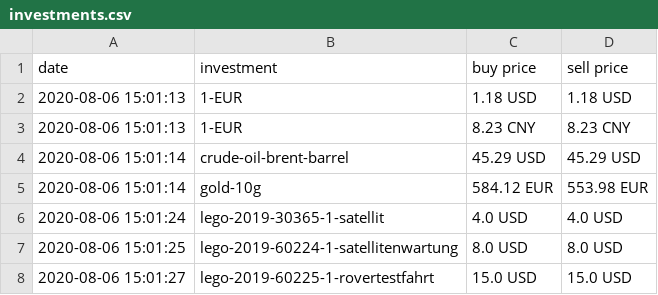
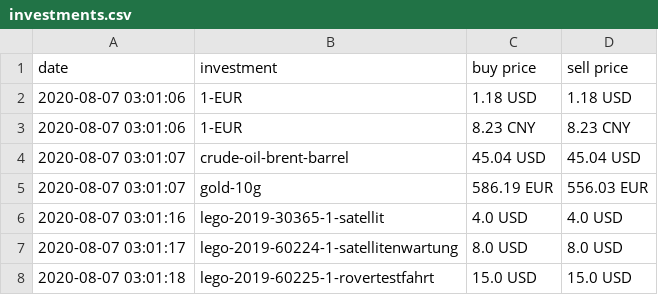
Before and after one commit to ooz/zeitgeist, a CSV file: investments.csv, drawn as a sheet.

```diff
--- a/investments.csv
+++ b/investments.csv
@@ -1,8 +1,8 @@
 date, investment, buy price, sell price
-2020-08-06 15:01:13, 1-EUR, 1.18 USD, 1.18 USD
-2020-08-06 15:01:13, 1-EUR, 8.23 CNY, 8.23 CNY
-2020-08-06 15:01:14, crude-oil-brent-barrel, 45.29 USD, 45.29 USD
-2020-08-06 15:01:14, gold-10g, 584.12 EUR, 553.98 EUR
-2020-08-06 15:01:24, lego-2019-30365-1-satellit, 4.0 USD, 4.0 USD
-2020-08-06 15:01:25, lego-2019-60224-1-satellitenwartung, 8.0 USD, 8.0 USD
-2020-08-06 15:01:27, lego-2019-60225-1-rovertestfahrt, 15.0 USD, 15.0 USD
+2020-08-07 03:01:06, 1-EUR, 1.18 USD, 1.18 USD
+2020-08-07 03:01:06, 1-EUR, 8.23 CNY, 8.23 CNY
+2020-08-07 03:01:07, crude-oil-brent-barrel, 45.04 USD, 45.04 USD
+2020-08-07 03:01:07, gold-10g, 586.19 EUR, 556.03 EUR
+2020-08-07 03:01:16, lego-2019-30365-1-satellit, 4.0 USD, 4.0 USD
+2020-08-07 03:01:17, lego-2019-60224-1-satellitenwartung, 8.0 USD, 8.0 USD
+2020-08-07 03:01:18, lego-2019-60225-1-rovertestfahrt, 15.0 USD, 15.0 USD
```
Also changed, not shown: 1 other file.
